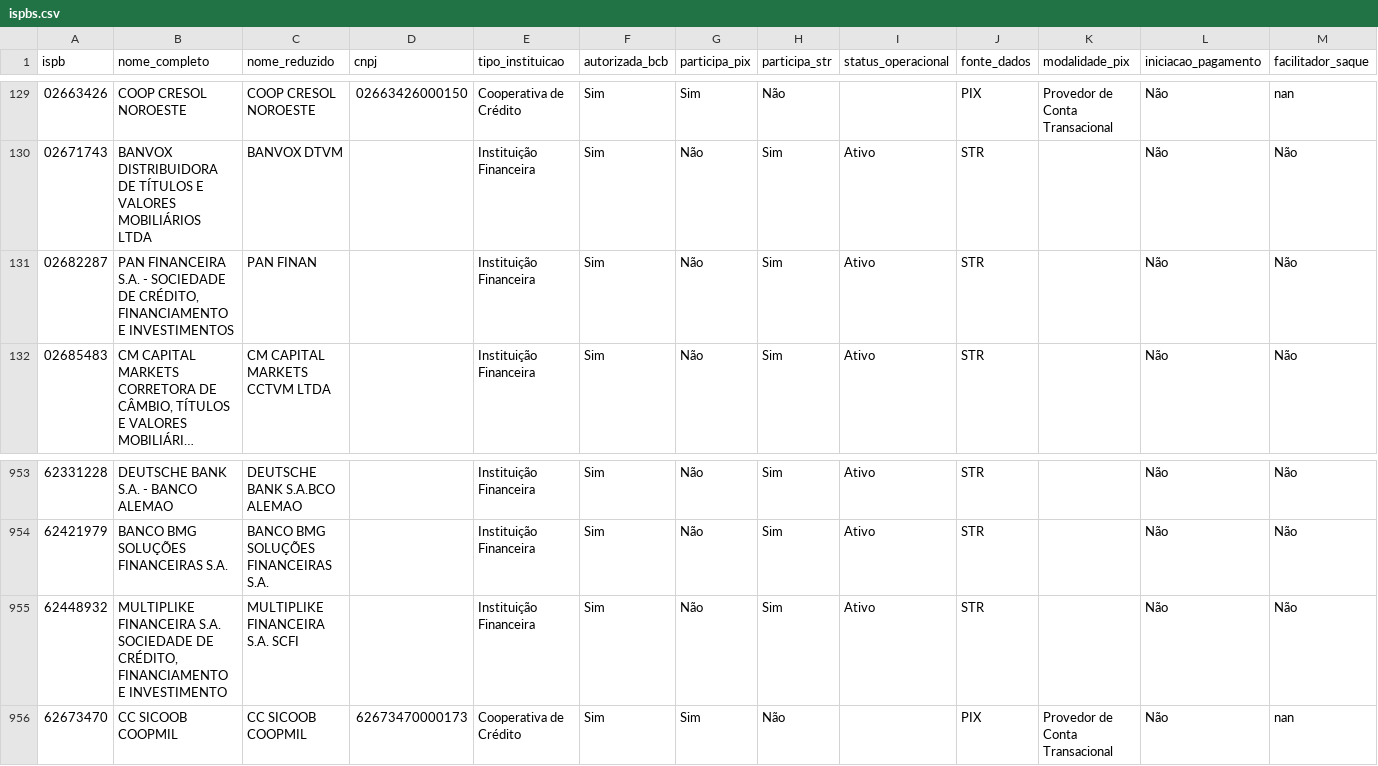
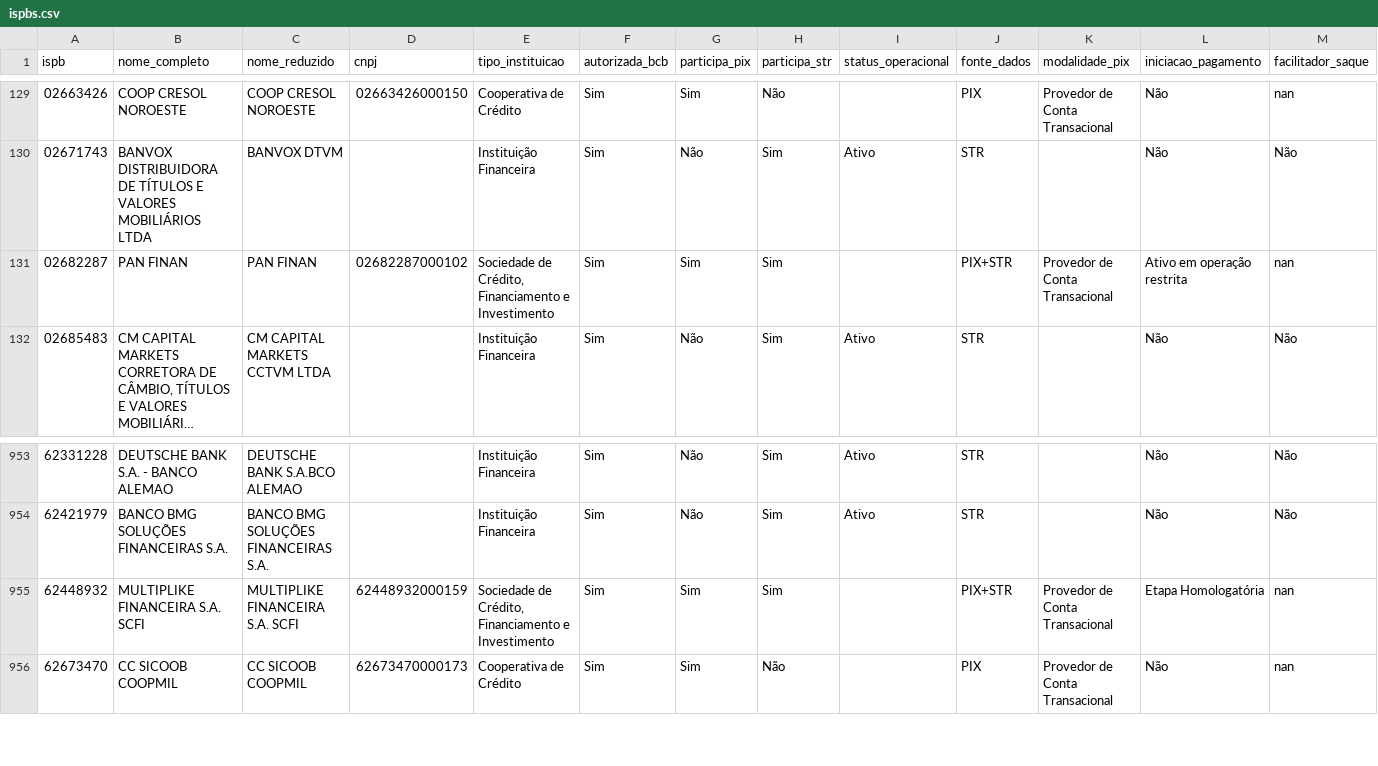
Before and after one commit to antoniopaolillo/brasil-ispb-database, a CSV file: data/ispbs.csv, drawn as a sheet; only a part is shown, gaps mark what is left out; long unchanged cells end in …; the diff names each change by its address in the sheet, - before the commit and + after, or states it on an @@ line.

```diff
--- a/data/ispbs.csv
+++ b/data/ispbs.csv
-B131 (nome_completo): PAN FINANCEIRA S.A. - SOCIEDADE DE CRÉDITO, FINANCIAMENTO E INVESTIMENTOS
+B131 (nome_completo): PAN FINAN
-D131 (cnpj): (empty)
+D131 (cnpj): 02682287000102
-E131 (tipo_instituicao): Instituição Financeira
+E131 (tipo_instituicao): Sociedade de Crédito, Financiamento e Investimento
-G131 (participa_pix): Não
+G131 (participa_pix): Sim
-I131 (status_operacional): Ativo
+I131 (status_operacional): (empty)
-J131 (fonte_dados): STR
+J131 (fonte_dados): PIX+STR
-K131 (modalidade_pix): (empty)
+K131 (modalidade_pix): Provedor de Conta Transacional
-L131 (iniciacao_pagamento): Não
+L131 (iniciacao_pagamento): Ativo em operação restrita
-M131 (facilitador_saque): Não
+M131 (facilitador_saque): nan
-B955 (nome_completo): …FINANCEIRA S.A. SOCIEDADE DE CRÉDITO, FINANCIAMENTO E INVESTIMENTO
+B955 (nome_completo): …FINANCEIRA S.A. SCFI
-D955 (cnpj): (empty)
+D955 (cnpj): 62448932000159
-E955 (tipo_instituicao): Instituição Financeira
+E955 (tipo_instituicao): Sociedade de Crédito, Financiamento e Investimento
-G955 (participa_pix): Não
+G955 (participa_pix): Sim
-I955 (status_operacional): Ativo
+I955 (status_operacional): (empty)
-J955 (fonte_dados): STR
+J955 (fonte_dados): PIX+STR
-K955 (modalidade_pix): (empty)
+K955 (modalidade_pix): Provedor de Conta Transacional
-L955 (iniciacao_pagamento): Não
+L955 (iniciacao_pagamento): Etapa Homologatória
-M955 (facilitador_saque): Não
+M955 (facilitador_saque): nan
```
Also changed, not shown: 2 other files.
